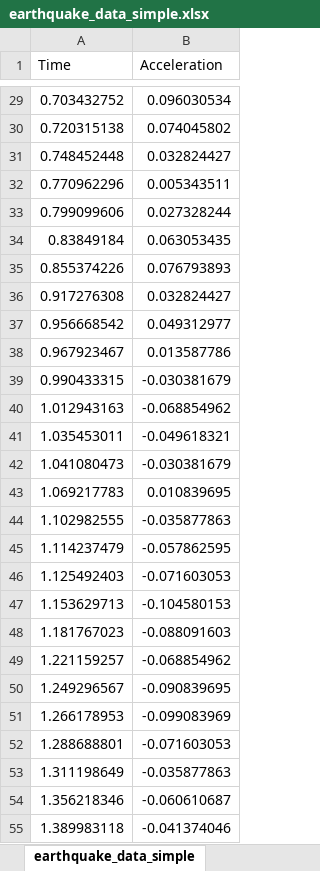
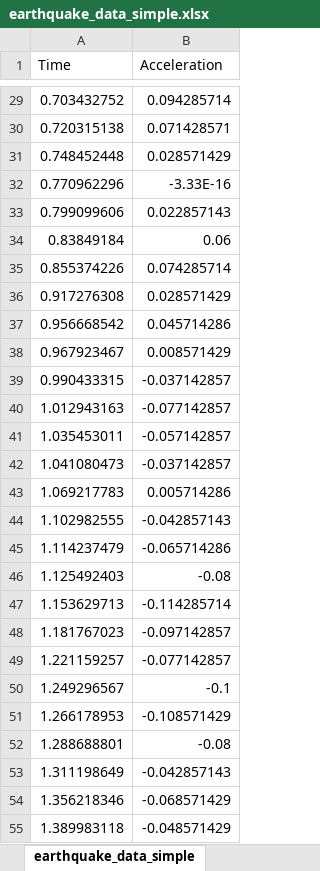
Before and after one commit to eamontoyaa/data4testing, an Excel workbook: pynewmarkdisp/earthquake_data_simple.xlsx, sheet earthquake_data_simple, drawn as a sheet; only a part is shown, gaps mark what is left out; values as stored, in another font and other column widths than the file's, no borders; the diff covers the shown part only; the diff names each change by its address in the sheet, - before the commit and + after, or states it on an @@ line.

Commit message:
Update simple earthquake data

```diff
--- a/pynewmarkdisp/earthquake_data_simple.xlsx (sheet earthquake_data_simple)
+++ b/pynewmarkdisp/earthquake_data_simple.xlsx (sheet earthquake_data_simple)
-B29 (Acceleration): 0.096030534
+B29 (Acceleration): 0.094285714
-B30 (Acceleration): 0.074045802
+B30 (Acceleration): 0.071428571
-B31 (Acceleration): 0.032824427
+B31 (Acceleration): 0.028571429
-B32 (Acceleration): 0.005343511
+B32 (Acceleration): -3.33E-16
-B33 (Acceleration): 0.027328244
+B33 (Acceleration): 0.022857143
-B34 (Acceleration): 0.063053435
+B34 (Acceleration): 0.06
-B35 (Acceleration): 0.076793893
+B35 (Acceleration): 0.074285714
-B36 (Acceleration): 0.032824427
+B36 (Acceleration): 0.028571429
-B37 (Acceleration): 0.049312977
+B37 (Acceleration): 0.045714286
-B38 (Acceleration): 0.013587786
+B38 (Acceleration): 0.008571429
-B39 (Acceleration): -0.030381679
+B39 (Acceleration): -0.037142857
-B40 (Acceleration): -0.068854962
+B40 (Acceleration): -0.077142857
-B41 (Acceleration): -0.049618321
+B41 (Acceleration): -0.057142857
-B42 (Acceleration): -0.030381679
+B42 (Acceleration): -0.037142857
-B43 (Acceleration): 0.010839695
+B43 (Acceleration): 0.005714286
-B44 (Acceleration): -0.035877863
+B44 (Acceleration): -0.042857143
-B45 (Acceleration): -0.057862595
+B45 (Acceleration): -0.065714286
-B46 (Acceleration): -0.071603053
+B46 (Acceleration): -0.08
-B47 (Acceleration): -0.104580153
+B47 (Acceleration): -0.114285714
-B48 (Acceleration): -0.088091603
+B48 (Acceleration): -0.097142857
-B49 (Acceleration): -0.068854962
+B49 (Acceleration): -0.077142857
-B50 (Acceleration): -0.090839695
+B50 (Acceleration): -0.1
-B51 (Acceleration): -0.099083969
+B51 (Acceleration): -0.108571429
-B52 (Acceleration): -0.071603053
+B52 (Acceleration): -0.08
-B53 (Acceleration): -0.035877863
+B53 (Acceleration): -0.042857143
-B54 (Acceleration): -0.060610687
+B54 (Acceleration): -0.068571429
-B55 (Acceleration): -0.041374046
+B55 (Acceleration): -0.048571429
```
Also changed, not shown: 4 added rows, 4 removed rows and 141 edited cells elsewhere in this sheet, 1 other file.
